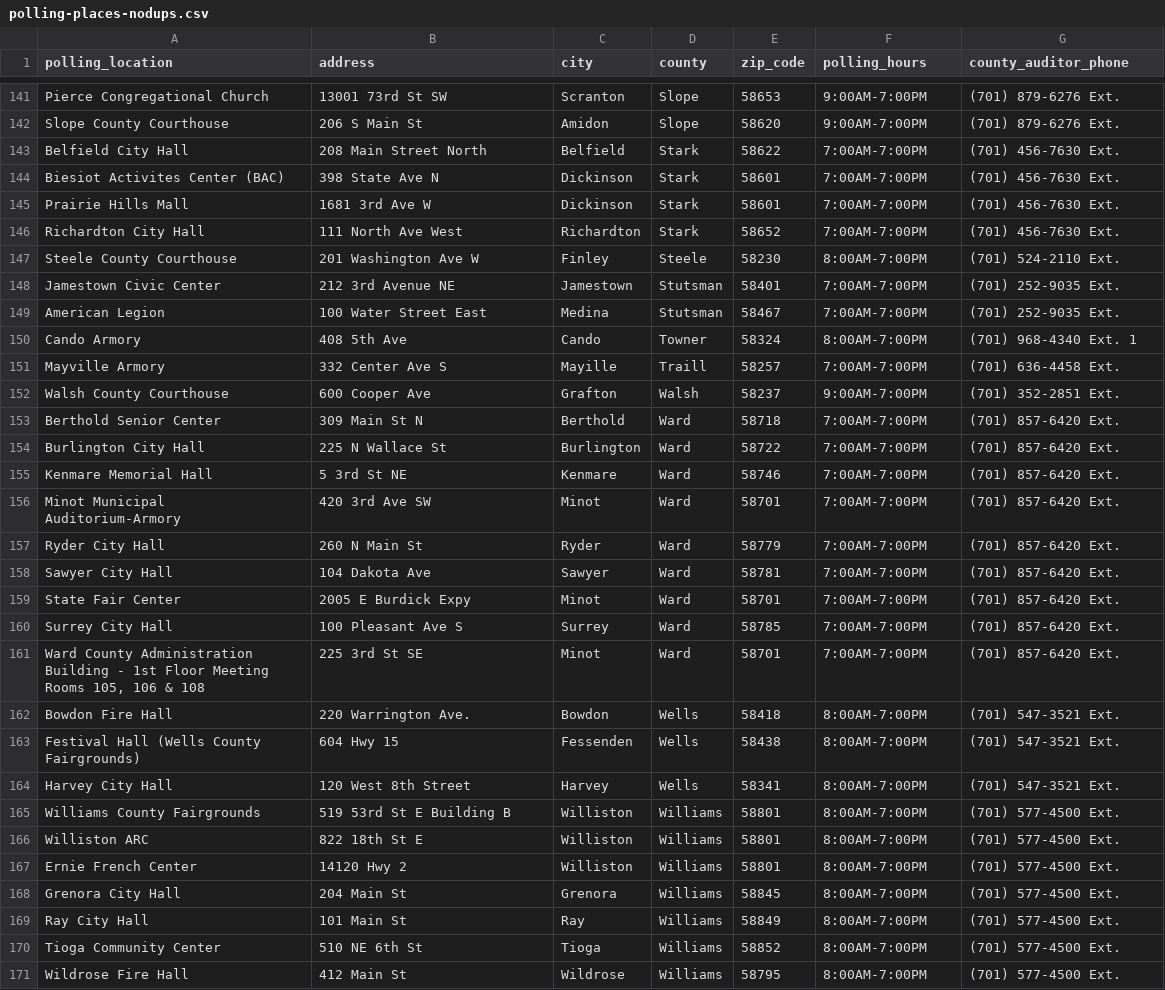
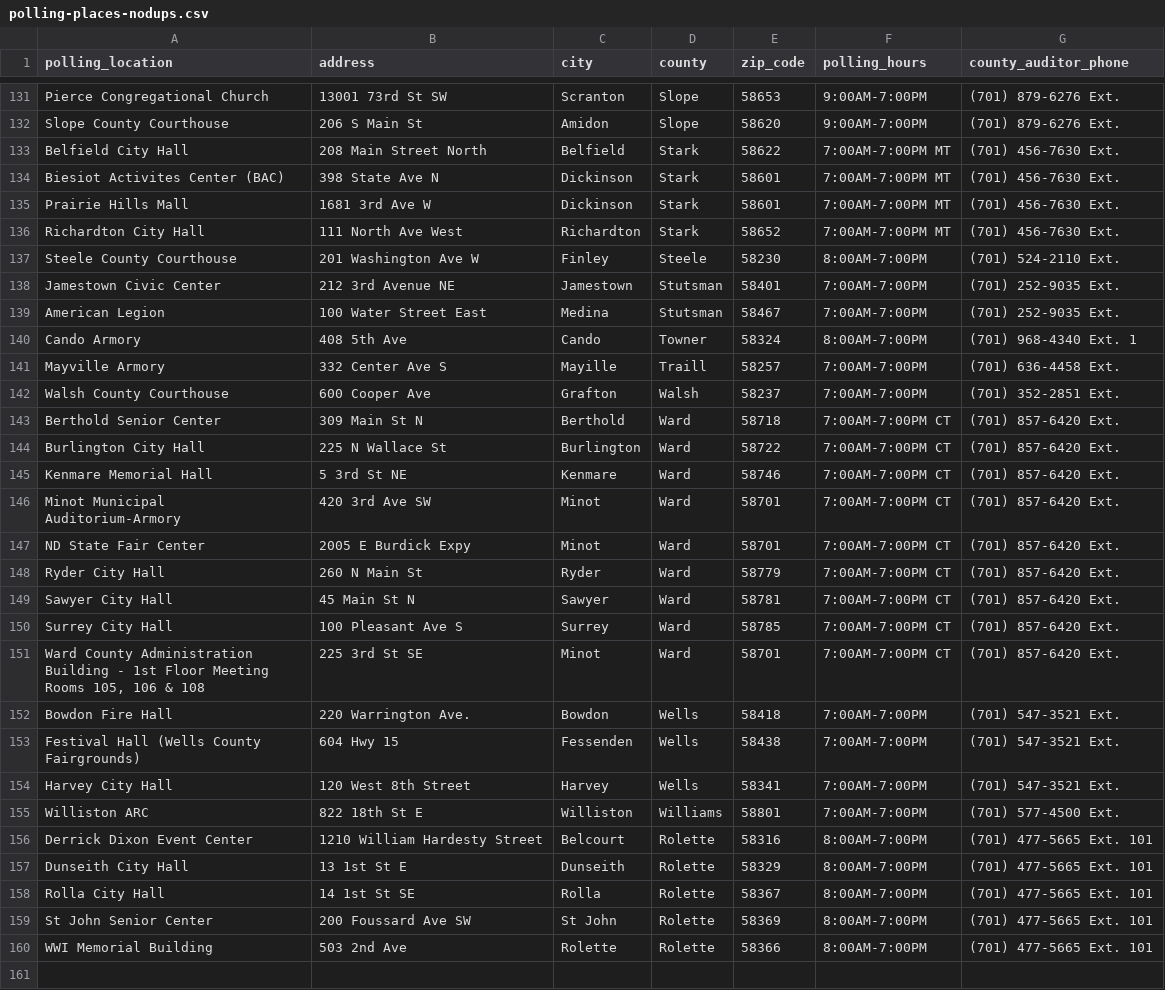
Before and after one commit to uchicago-dsi/ndnv-address-lookup, a CSV file: public/polling-places-nodups.csv, drawn as a sheet; only a part is shown, gaps mark what is left out; the diff covers the shown part only.

Commit message:
Possible updates to the data (#35)
* start PR

* all updates

* updated to @spaykin's suggested wording

```diff
--- a/public/polling-places-nodups.csv
+++ b/public/polling-places-nodups.csv
@@ -142,6 +132,6 @@ Pierce Congregational Church,13001 73rd St SW,Scranton,Slope,58653,9:00AM-7:00PM
 Slope County Courthouse,206 S Main St,Amidon,Slope,58620,9:00AM-7:00PM,(701) 879-6276 Ext.
-Belfield City Hall,208 Main Street North,Belfield,Stark,58622,7:00AM-7:00PM,(701) 456-7630 Ext.
-Biesiot Activites Center (BAC),398 State Ave N,Dickinson,Stark,58601,7:00AM-7:00PM,(701) 456-7630 Ext.
-Prairie Hills Mall,1681 3rd Ave W,Dickinson,Stark,58601,7:00AM-7:00PM,(701) 456-7630 Ext.
-Richardton City Hall,111 North Ave West,Richardton,Stark,58652,7:00AM-7:00PM,(701) 456-7630 Ext.
+Belfield City Hall,208 Main Street North,Belfield,Stark,58622,7:00AM-7:00PM MT,(701) 456-7630 Ext.
+Biesiot Activites Center (BAC),398 State Ave N,Dickinson,Stark,58601,7:00AM-7:00PM MT,(701) 456-7630 Ext.
+Prairie Hills Mall,1681 3rd Ave W,Dickinson,Stark,58601,7:00AM-7:00PM MT,(701) 456-7630 Ext.
+Richardton City Hall,111 North Ave West,Richardton,Stark,58652,7:00AM-7:00PM MT,(701) 456-7630 Ext.
 Steele County Courthouse,201 Washington Ave W,Finley,Steele,58230,8:00AM-7:00PM,(701) 524-2110 Ext.
@@ -151,21 +141,20 @@ Cando Armory,408 5th Ave,Cando,Towner,58324,8:00AM-7:00PM,(701) 968-4340 Ext. 1
 Mayville Armory,332 Center Ave S,Mayille,Traill,58257,7:00AM-7:00PM,(701) 636-4458 Ext.
-Walsh County Courthouse,600 Cooper Ave,Grafton,Walsh,58237,9:00AM-7:00PM,(701) 352-2851 Ext.
-Berthold Senior Center,309 Main St N,Berthold,Ward,58718,7:00AM-7:00PM,(701) 857-6420 Ext.
-Burlington City Hall,225 N Wallace St,Burlington,Ward,58722,7:00AM-7:00PM,(701) 857-6420 Ext.
-Kenmare Memorial Hall,5 3rd St NE,Kenmare,Ward,58746,7:00AM-7:00PM,(701) 857-6420 Ext.
-Minot Municipal Auditorium-Armory,420 3rd Ave SW,Minot,Ward,58701,7:00AM-7:00PM,(701) 857-6420 Ext.
-Ryder City Hall,260 N Main St,Ryder,Ward,58779,7:00AM-7:00PM,(701) 857-6420 Ext.
-Sawyer City Hall,104 Dakota Ave,Sawyer,Ward,58781,7:00AM-7:00PM,(701) 857-6420 Ext.
-State Fair Center,2005 E Burdick Expy,Minot,Ward,58701,7:00AM-7:00PM,(701) 857-6420 Ext.
-Surrey City Hall,100 Pleasant Ave S,Surrey,Ward,58785,7:00AM-7:00PM,(701) 857-6420 Ext.
-"Ward County Administration Building - 1st Floor Meeting Rooms 105, 106 & 108",225 3rd St SE,Minot,Ward,58701,7:00AM-7:00PM,(701) 857-6420 Ext.
-Bowdon Fire Hall,220 Warrington Ave.,Bowdon,Wells,58418,8:00AM-7:00PM,(701) 547-3521 Ext.
-Festival Hall (Wells County Fairgrounds),604 Hwy 15,Fessenden,Wells,58438,8:00AM-7:00PM,(701) 547-3521 Ext.
-Harvey City Hall,120 West 8th Street,Harvey,Wells,58341,8:00AM-7:00PM,(701) 547-3521 Ext.
-Williams County Fairgrounds,519 53rd St E Building B,Williston,Williams,58801,8:00AM-7:00PM,(701) 577-4500 Ext.
-Williston ARC,822 18th St E,Williston,Williams,58801,8:00AM-7:00PM,(701) 577-4500 Ext.
-Ernie French Center,14120 Hwy 2,Williston,Williams,58801,8:00AM-7:00PM,(701) 577-4500 Ext.
-Grenora City Hall,204 Main St,Grenora,Williams,58845,8:00AM-7:00PM,(701) 577-4500 Ext.
-Ray City Hall,101 Main St,Ray,Williams,58849,8:00AM-7:00PM,(701) 577-4500 Ext.
-Tioga Community Center,510 NE 6th St,Tioga,Williams,58852,8:00AM-7:00PM,(701) 577-4500 Ext.
-Wildrose Fire Hall,412 Main St,Wildrose,Williams,58795,8:00AM-7:00PM,(701) 577-4500 Ext.
+Walsh County Courthouse,600 Cooper Ave,Grafton,Walsh,58237,7:00AM-7:00PM,(701) 352-2851 Ext.
+Berthold Senior Center,309 Main St N,Berthold,Ward,58718,7:00AM-7:00PM CT,(701) 857-6420 Ext.
+Burlington City Hall,225 N Wallace St,Burlington,Ward,58722,7:00AM-7:00PM CT,(701) 857-6420 Ext.
+Kenmare Memorial Hall,5 3rd St NE,Kenmare,Ward,58746,7:00AM-7:00PM CT,(701) 857-6420 Ext.
+Minot Municipal Auditorium-Armory,420 3rd Ave SW,Minot,Ward,58701,7:00AM-7:00PM CT,(701) 857-6420 Ext.
+ND State Fair Center,2005 E Burdick Expy,Minot,Ward,58701,7:00AM-7:00PM CT,(701) 857-6420 Ext.
+Ryder City Hall,260 N Main St,Ryder,Ward,58779,7:00AM-7:00PM CT,(701) 857-6420 Ext.
+Sawyer City Hall,45 Main St N,Sawyer,Ward,58781,7:00AM-7:00PM CT,(701) 857-6420 Ext.
+Surrey City Hall,100 Pleasant Ave S,Surrey,Ward,58785,7:00AM-7:00PM CT,(701) 857-6420 Ext.
+"Ward County Administration Building - 1st Floor Meeting Rooms 105, 106 & 108",225 3rd St SE,Minot,Ward,58701,7:00AM-7:00PM CT,(701) 857-6420 Ext.
+Bowdon Fire Hall,220 Warrington Ave.,Bowdon,Wells,58418,7:00AM-7:00PM,(701) 547-3521 Ext.
+Festival Hall (Wells County Fairgrounds),604 Hwy 15,Fessenden,Wells,58438,7:00AM-7:00PM,(701) 547-3521 Ext.
+Harvey City Hall,120 West 8th Street,Harvey,Wells,58341,7:00AM-7:00PM,(701) 547-3521 Ext.
+Williston ARC,822 18th St E,Williston,Williams,58801,7:00AM-7:00PM,(701) 577-4500 Ext.
+Derrick Dixon Event Center,1210 William Hardesty Street,Belcourt,Rolette,58316,8:00AM-7:00PM,(701) 477-5665 Ext. 101
+Dunseith City Hall,13 1st St E,Dunseith,Rolette,58329,8:00AM-7:00PM,(701) 477-5665 Ext. 101
+Rolla City Hall,14 1st St SE,Rolla,Rolette,58367,8:00AM-7:00PM,(701) 477-5665 Ext. 101
+St John Senior Center,200 Foussard Ave SW,St John,Rolette,58369,8:00AM-7:00PM,(701) 477-5665 Ext. 101
+WWI Memorial Building,503 2nd Ave,Rolette,Rolette,58366,8:00AM-7:00PM,(701) 477-5665 Ext. 101
```
Also changed, not shown: 7 removed rows and 39 edited cells elsewhere in this file, public/dropboxes.csv, 29 other files.
